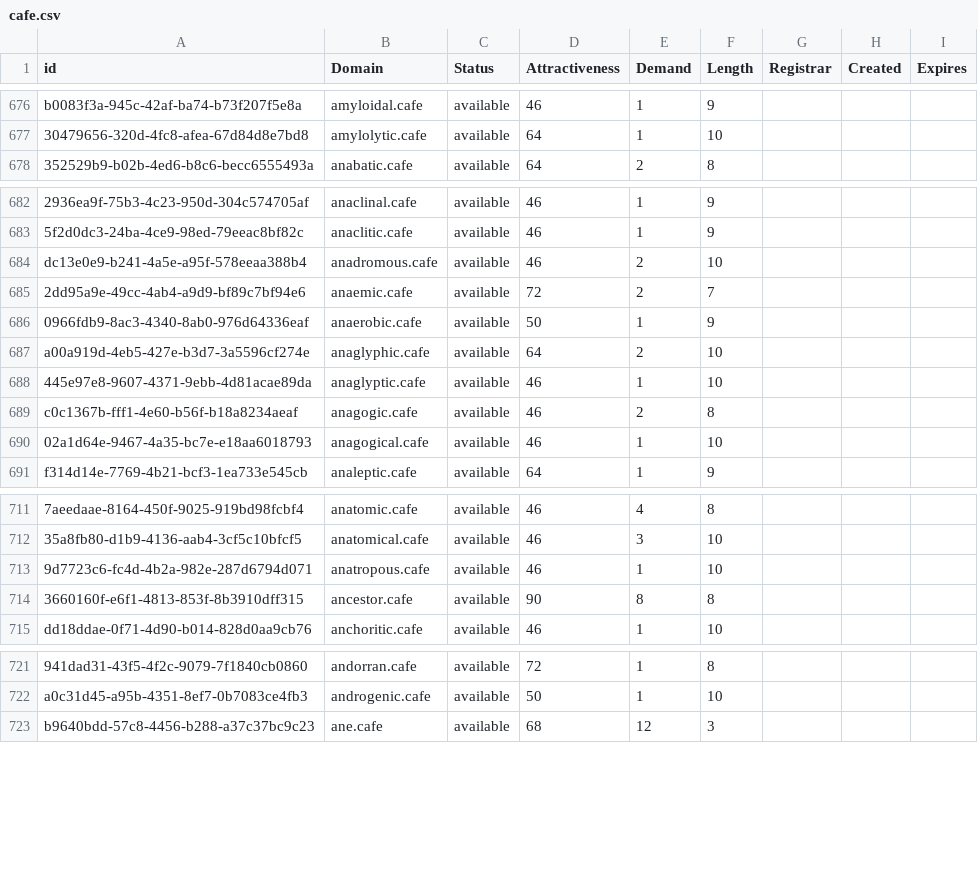
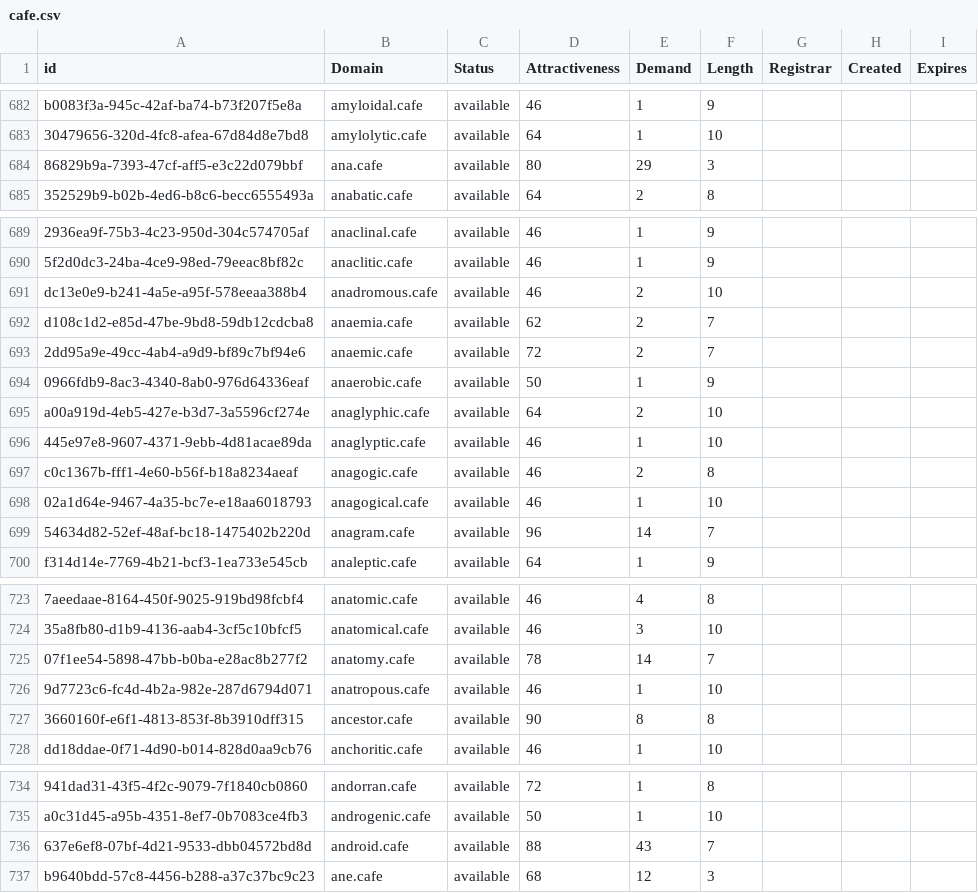
Before and after one commit to UniqueDomains/cafe-oneword-domains, a CSV file: cafe.csv, drawn as a sheet; only a part is shown, gaps mark what is left out; the diff covers the shown part only; the diff names each change by its address in the sheet, - before the commit and + after, or states it on an @@ line.

```diff
--- a/cafe.csv
+++ b/cafe.csv
+row 684: 86829b9a-7393-47cf-aff5-e3c22d079bbf | ana.cafe | available | 80 | 29 | 3
+row 692: d108c1d2-e85d-47be-9bd8-59db12cdcba8 | anaemia.cafe | available | 62 | 2 | 7
+row 699: 54634d82-52ef-48af-bc18-1475402b220d | anagram.cafe | available | 96 | 14 | 7
+row 725: 07f1ee54-5898-47bb-b0ba-e28ac8b277f2 | anatomy.cafe | available | 78 | 14 | 7
+row 736: 637e6ef8-07bf-4d21-9533-dbb04572bd8d | android.cafe | available | 88 | 43 | 7
```
Also changed, not shown: 25 added rows and 3 edited cells elsewhere in this file, 2 other files.
